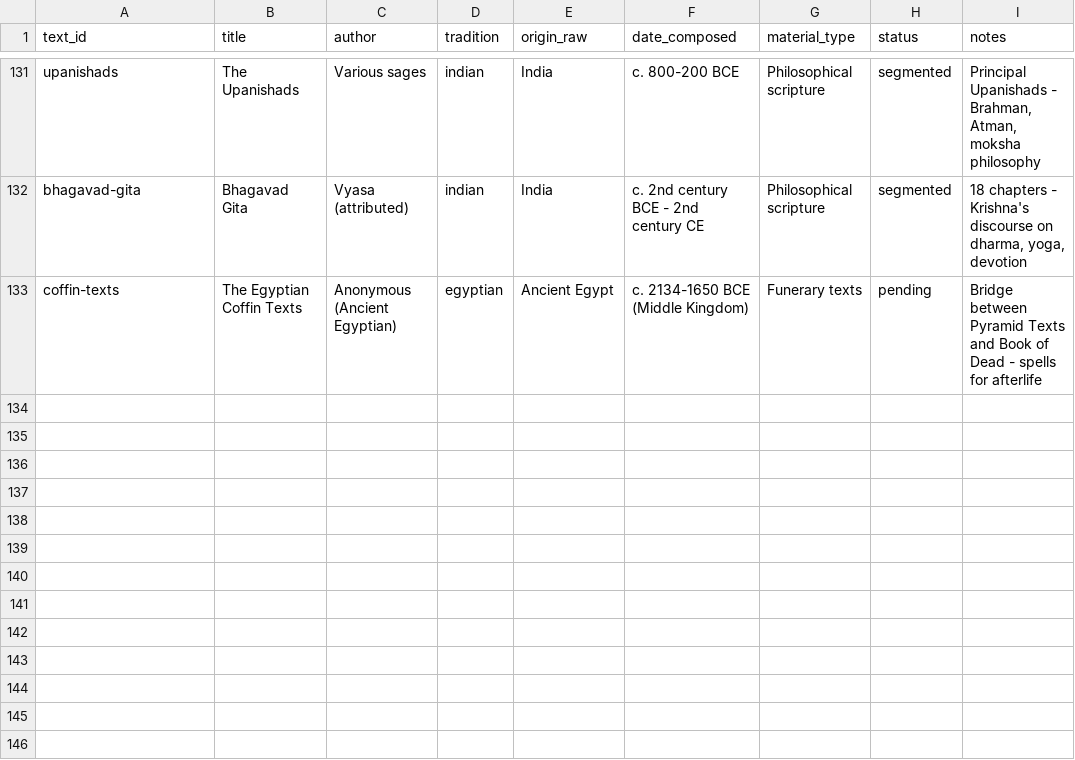
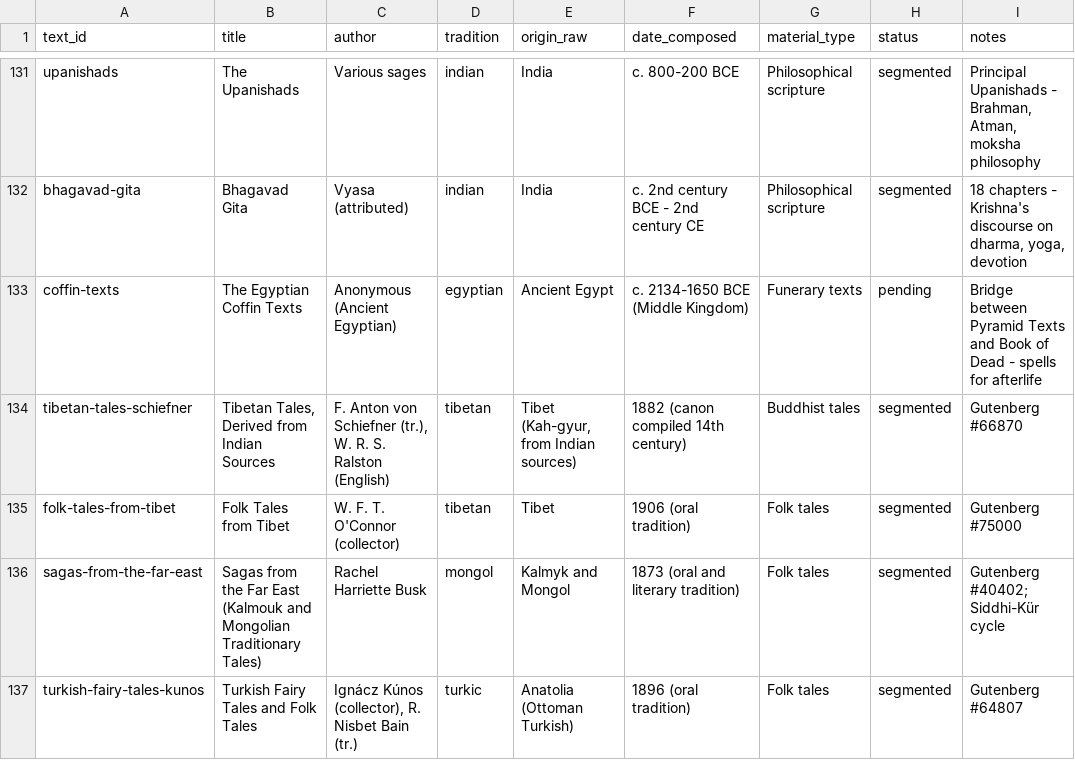
Before and after one commit to templeoflum/mythic-library, a CSV file: sources/master_catalog.csv, drawn as a sheet; only a part is shown, gaps mark what is left out; the diff names each change by its address in the sheet, - before the commit and + after, or states it on an @@ line.

```diff
--- a/sources/master_catalog.csv
+++ b/sources/master_catalog.csv
+row 134: tibetan-tales-schiefner | Tibetan Tales, Derived from Indian Sources | F. Anton von Schiefner (tr.), W. R. S. Ralston (English) | tibetan | Tibet (Kah-gyur, from Indian sources) | 1882 (canon compiled 14th century) | Buddhist tales | segmented | Gutenberg #66870
+row 135: folk-tales-from-tibet | Folk Tales from Tibet | W. F. T. O'Connor (collector) | tibetan | Tibet | 1906 (oral tradition) | Folk tales | segmented | Gutenberg #75000
+row 136: sagas-from-the-far-east | Sagas from the Far East (Kalmouk and Mongolian Traditionary Tales) | Rachel Harriette Busk | mongol | Kalmyk and Mongol | 1873 (oral and literary tradition) | Folk tales | segmented | Gutenberg #40402; Siddhi-Kür cycle
+row 137: turkish-fairy-tales-kunos | Turkish Fairy Tales and Folk Tales | Ignácz Kúnos (collector), R. Nisbet Bain (tr.) | turkic | Anatolia (Ottoman Turkish) | 1896 (oral tradition) | Folk tales | segmented | Gutenberg #64807
```
Also changed, not shown: 1 other file.
